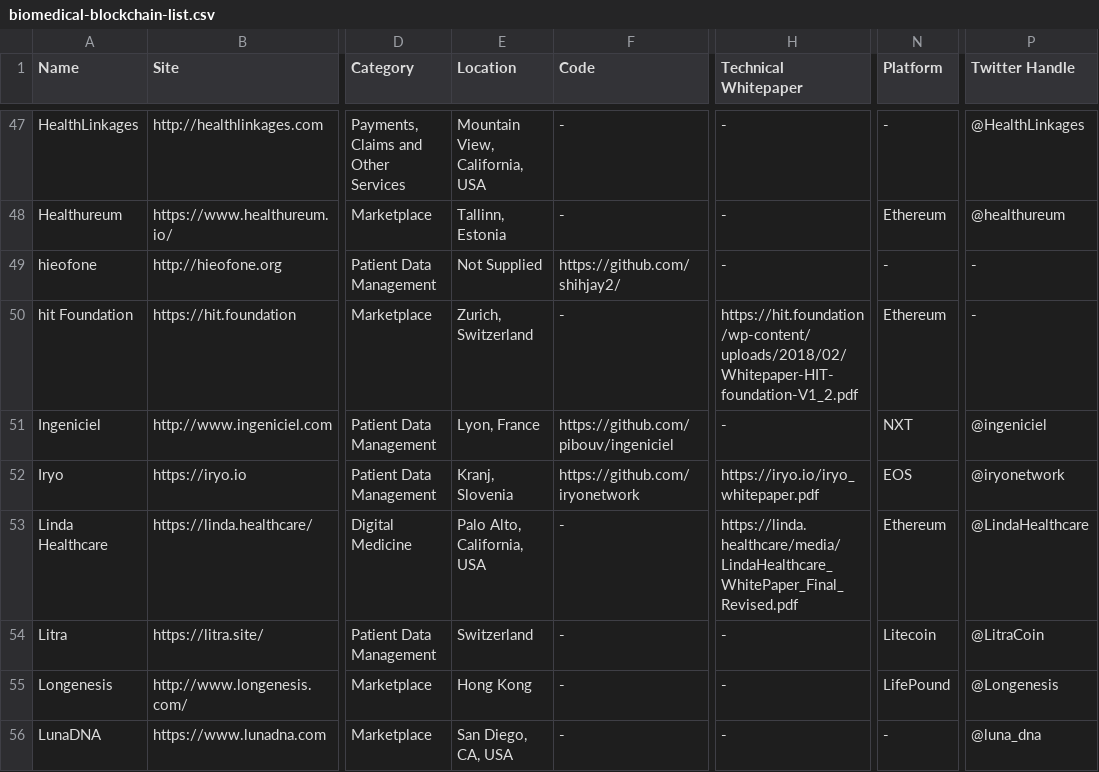
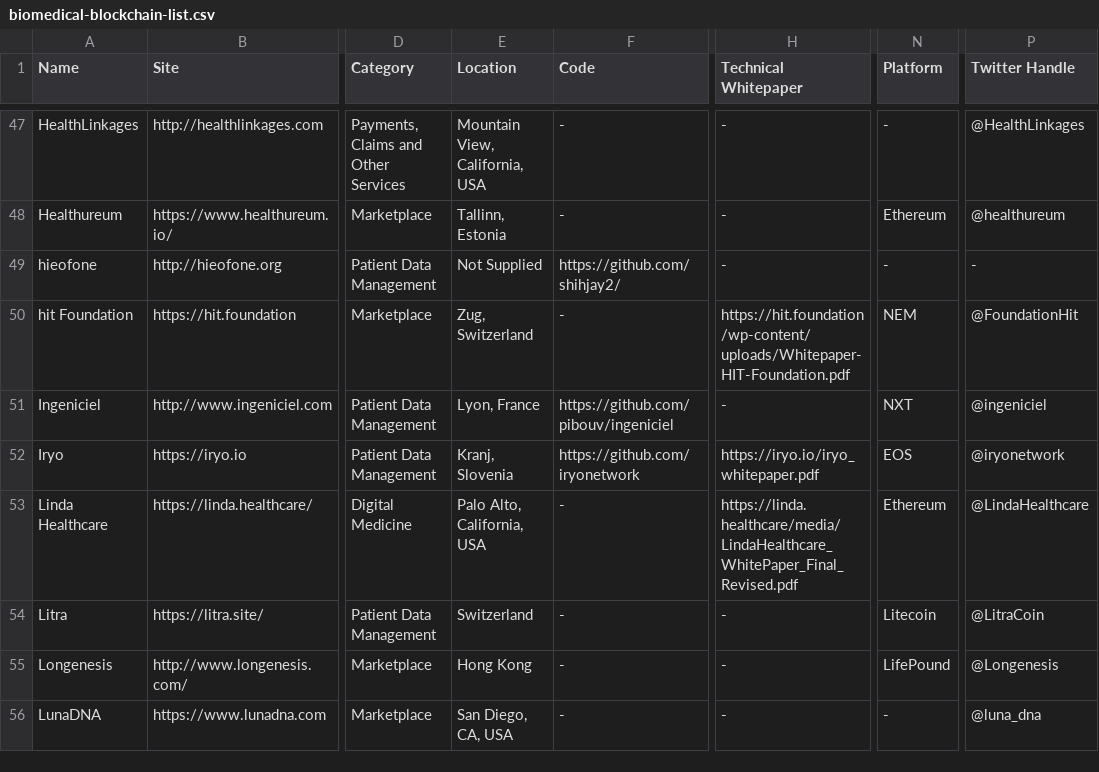
Before and after one commit to HD2i/biomedical-blockchain, a CSV file: src/biomedical-blockchain-list.csv, drawn as a sheet; only a part is shown, gaps mark what is left out; the diff names each change by its address in the sheet, - before the commit and + after, or states it on an @@ line.

Commit message:
Updated hit foundation

```diff
--- a/src/biomedical-blockchain-list.csv
+++ b/src/biomedical-blockchain-list.csv
-E50 (Location): Zurich, Switzerland
+E50 (Location): Zug, Switzerland
-H50 (Technical Whitepaper): https://hit.foundation/wp-content/uploads/2018/02/Whitepaper-HIT-foundation-V1_2.pdf
+H50 (Technical Whitepaper): https://hit.foundation/wp-content/uploads/Whitepaper-HIT-Foundation.pdf
-N50 (Platform): Ethereum
+N50 (Platform): NEM
-P50 (Twitter Handle): -
+P50 (Twitter Handle): @FoundationHit
```
